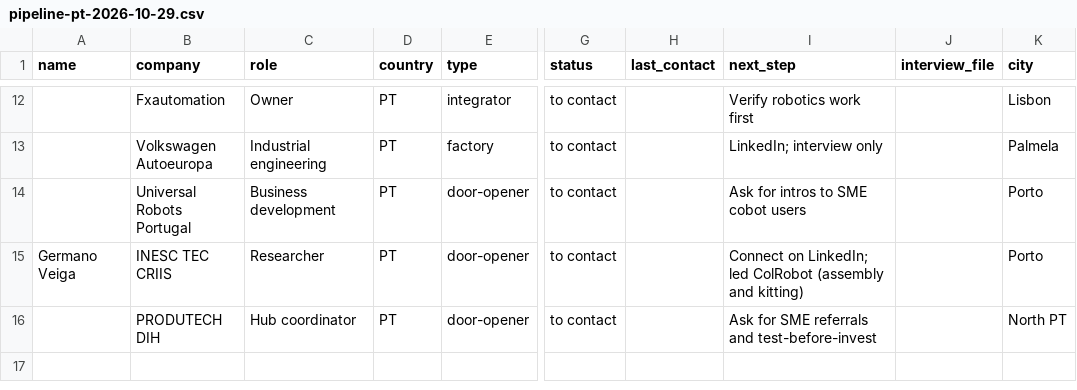
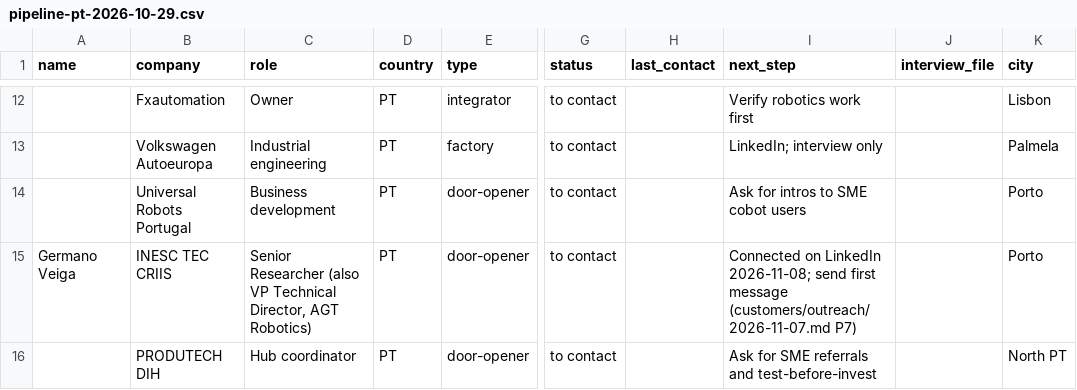
Before and after one commit to ricardoantoniocip-spec/cobot-teaching, a CSV file: customers/pipeline-pt-2026-10-29.csv, drawn as a sheet; only a part is shown, gaps mark what is left out; the diff names each change by its address in the sheet, - before the commit and + after, or states it on an @@ line.

```diff
--- a/customers/pipeline-pt-2026-10-29.csv
+++ b/customers/pipeline-pt-2026-10-29.csv
-C15 (role): Researcher
+C15 (role): Senior Researcher (also VP Technical Director, AGT Robotics)
-I15 (next_step): Connect on LinkedIn; led ColRobot (assembly and kitting)
+I15 (next_step): Connected on LinkedIn 2026-11-08; send first message (customers/outreach/2026-11-07.md P7)
```
Also changed, not shown: 1 other file.
